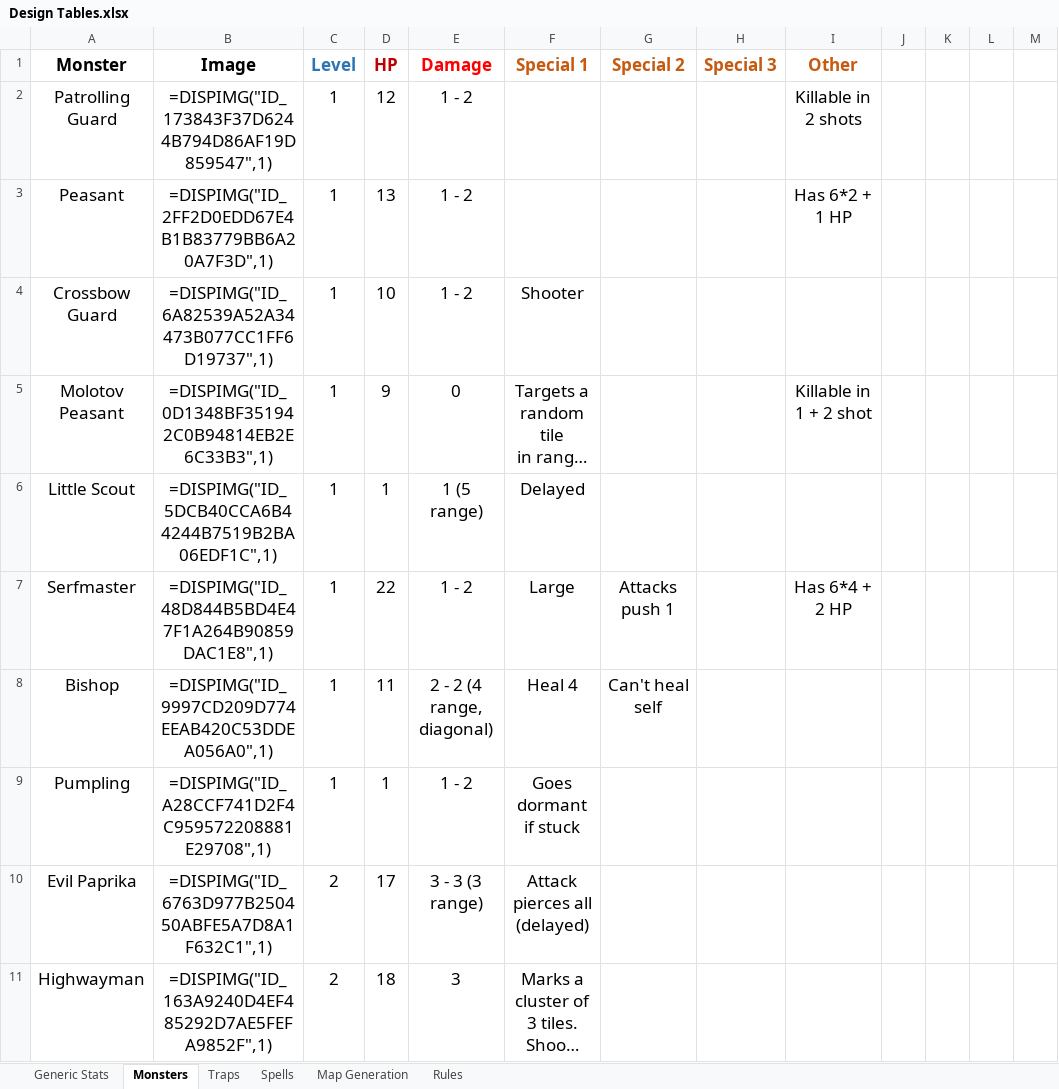
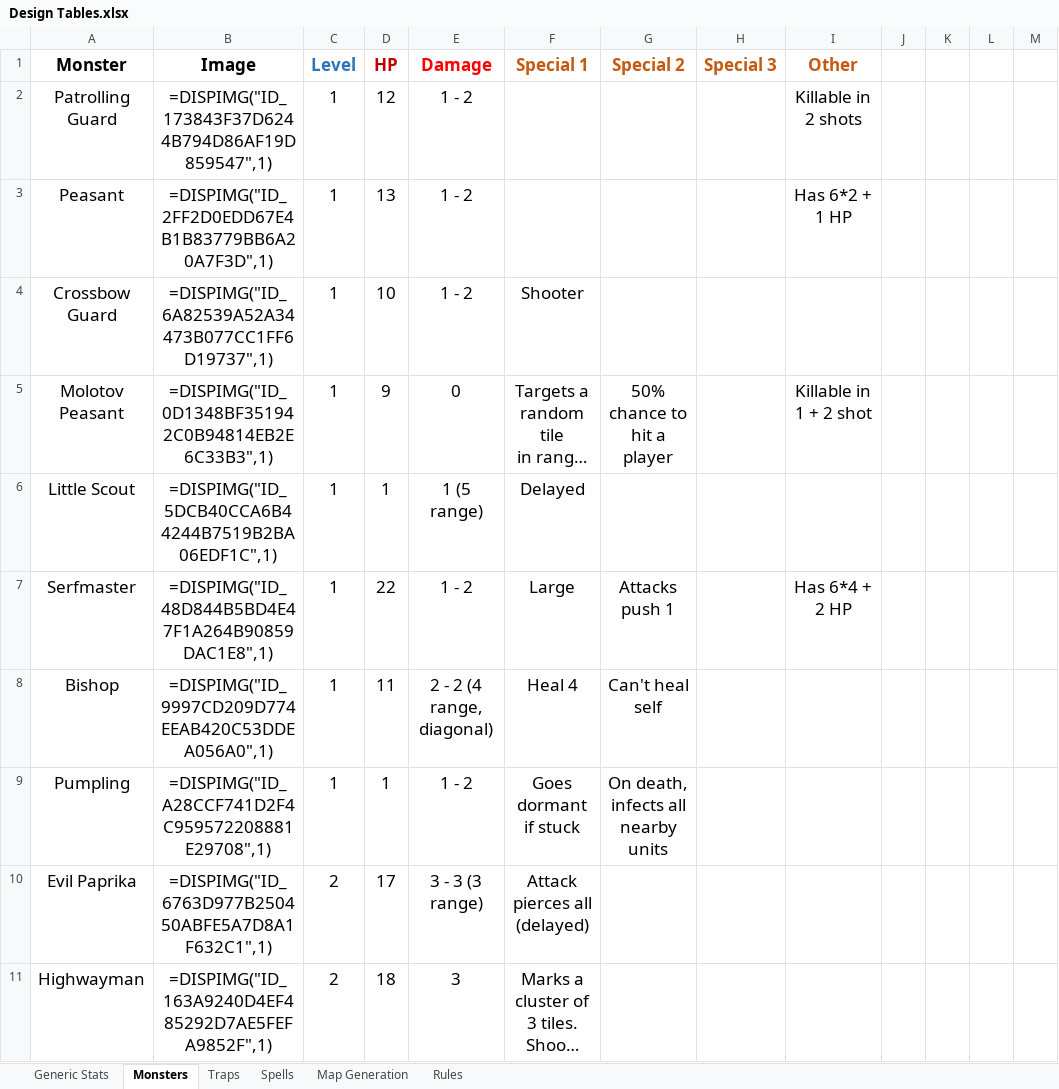
Before and after one commit to daverave1212/TaleAndAle, an Excel workbook: Design Tables.xlsx, sheet Monsters, drawn as a sheet; only a part is shown; long unchanged cells end in …; values as stored, in another font and other column widths than the file's, no borders; the diff names each change by its address in the sheet, - before the commit and + after, or states it on an @@ line.

```diff
--- a/Design Tables.xlsx (sheet Monsters)
+++ b/Design Tables.xlsx (sheet Monsters)
-G5 (Special 2): (empty)
+G5 (Special 2): 50% chance to hit a player
-G9 (Special 2): (empty)
+G9 (Special 2): On death, infects all nearby units
```
Also changed, not shown: 9 other files.
